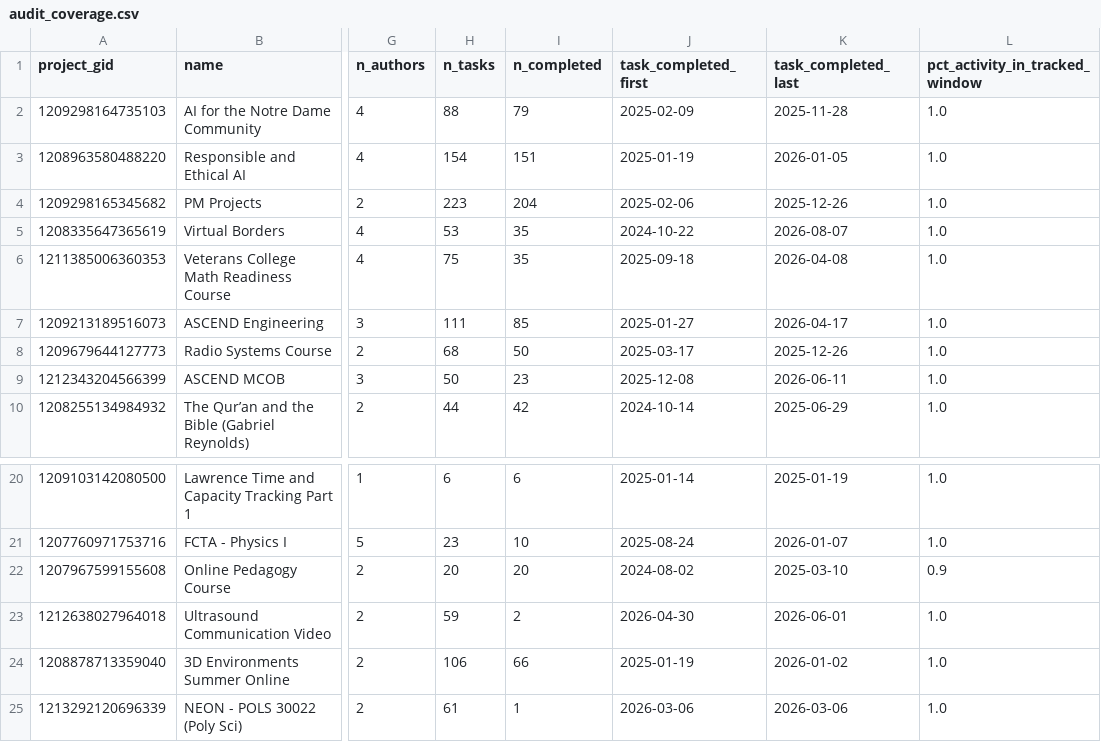
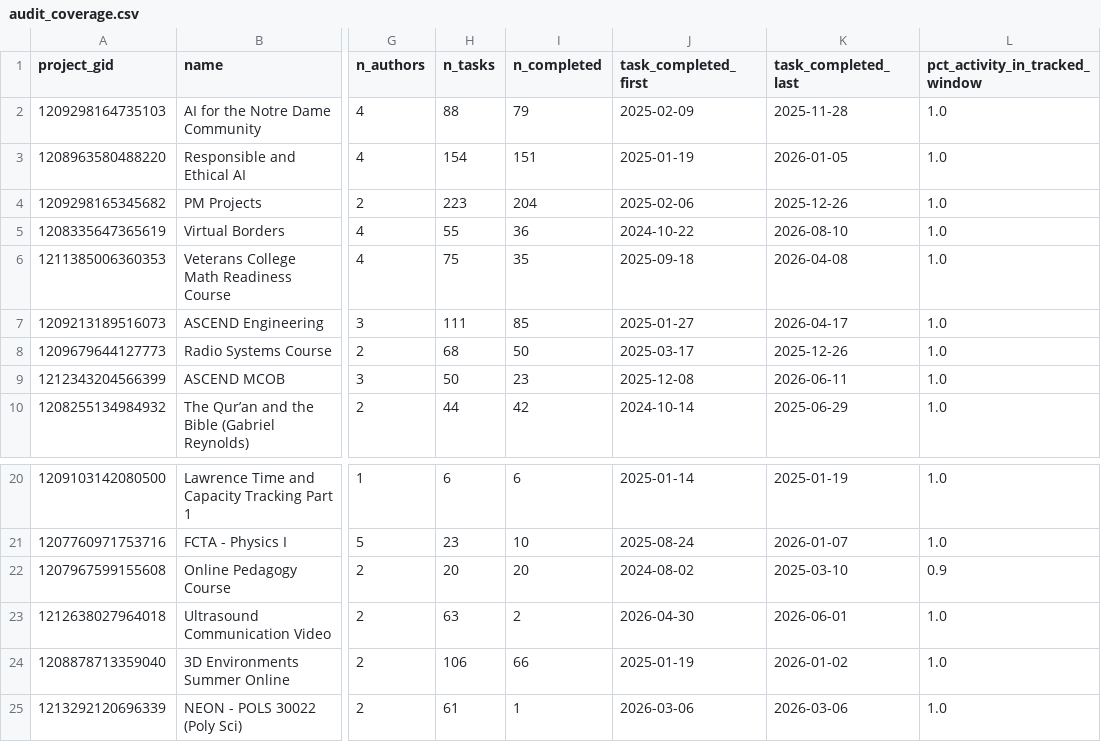
Before and after one commit to ND-Learning/FacultyOnboardingGuide, a CSV file: data_all/derived/audit_coverage.csv, drawn as a sheet; only a part is shown, gaps mark what is left out; the diff names each change by its address in the sheet, - before the commit and + after, or states it on an @@ line.

```diff
--- a/data_all/derived/audit_coverage.csv
+++ b/data_all/derived/audit_coverage.csv
-H5 (n_tasks): 53
+H5 (n_tasks): 55
-I5 (n_completed): 35
+I5 (n_completed): 36
-K5 (task_completed_last): 2026-08-07
+K5 (task_completed_last): 2026-08-10
-H23 (n_tasks): 59
+H23 (n_tasks): 63
```
Also changed, not shown: data_all/derived/archetypes.csv, data_all/derived/calendar_spans.csv, 14 other files.
